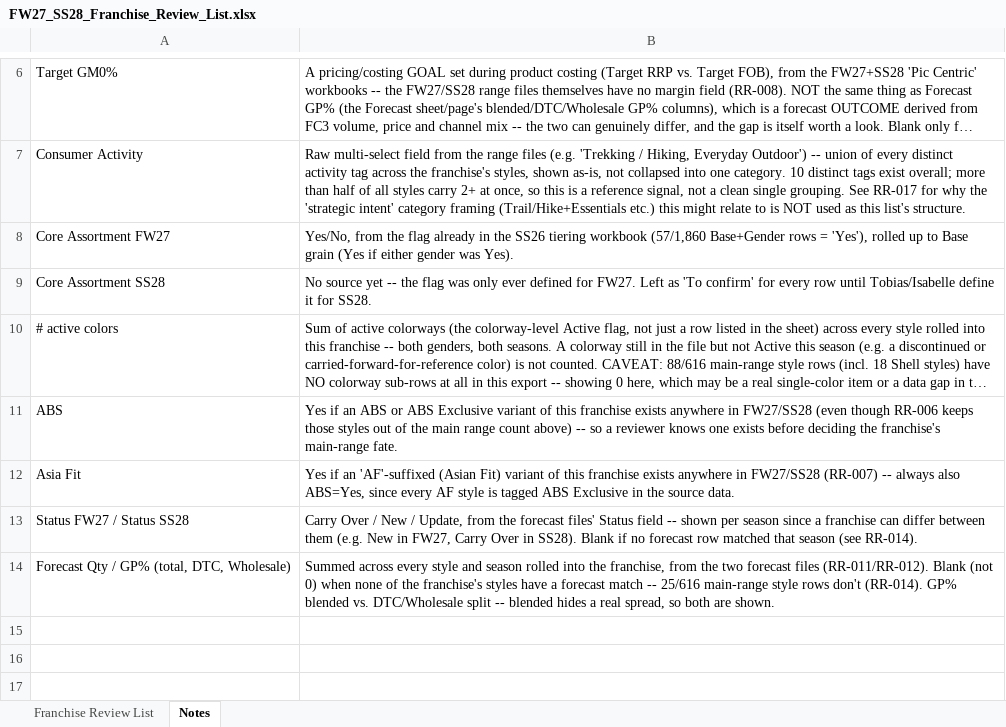
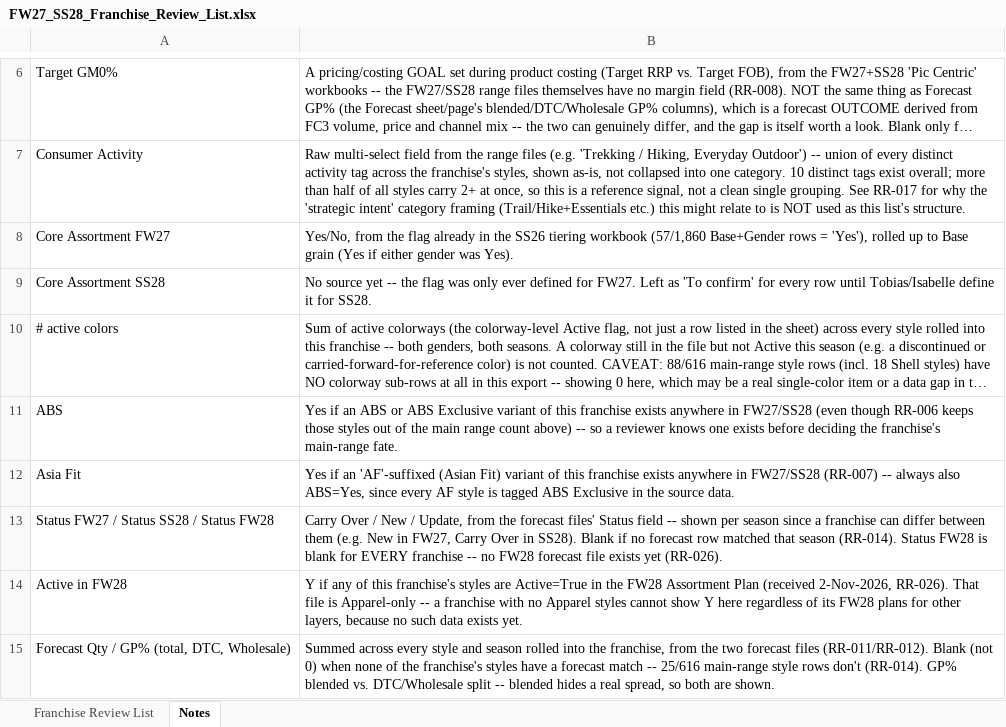
Before and after one commit to surflongboard/project_bob, an Excel workbook: data/range_review/outputs/FW27_SS28_Franchise_Review_List.xlsx, sheet Notes, drawn as a sheet; only a part is shown, gaps mark what is left out; long unchanged cells end in …; values as stored, in another font and other column widths than the file's, no borders; the diff names each change by its address in the sheet, - before the commit and + after, or states it on an @@ line.

```diff
--- a/data/range_review/outputs/FW27_SS28_Franchise_Review_List.xlsx (sheet Notes)
+++ b/data/range_review/outputs/FW27_SS28_Franchise_Review_List.xlsx (sheet Notes)
-A13: Status FW27 / Status SS28
+A13: Status FW27 / Status SS28 / Status FW28
-B13: …that season (see RR-014).
+B13: …that season (RR-014). Status FW28 is blank for EVERY franchise -- no FW28 forecast file exists yet (RR-026).
+row 14: Active in FW28 | Y if any of this franchise's styles are Active=True in the FW28 Assortment Plan (received 2-Nov-2026, RR-026). That file is Apparel-only -- a franchise with no Apparel styles cannot show Y here regardless of its FW28 plans for other layers, because no such data exists yet.
```
Also changed, not shown: sheet Franchise Review List, 3 other files.
